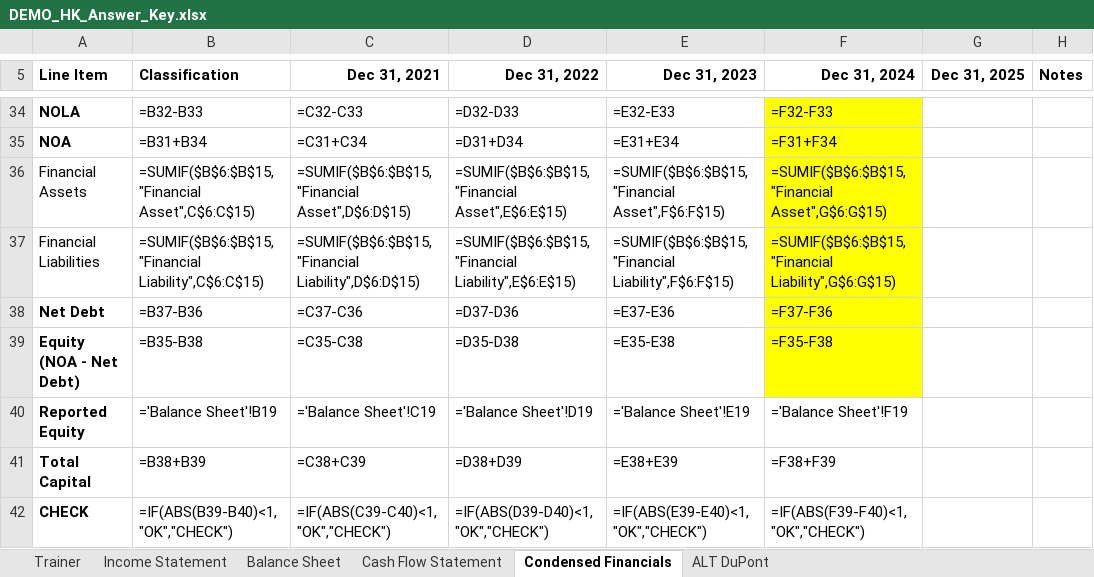
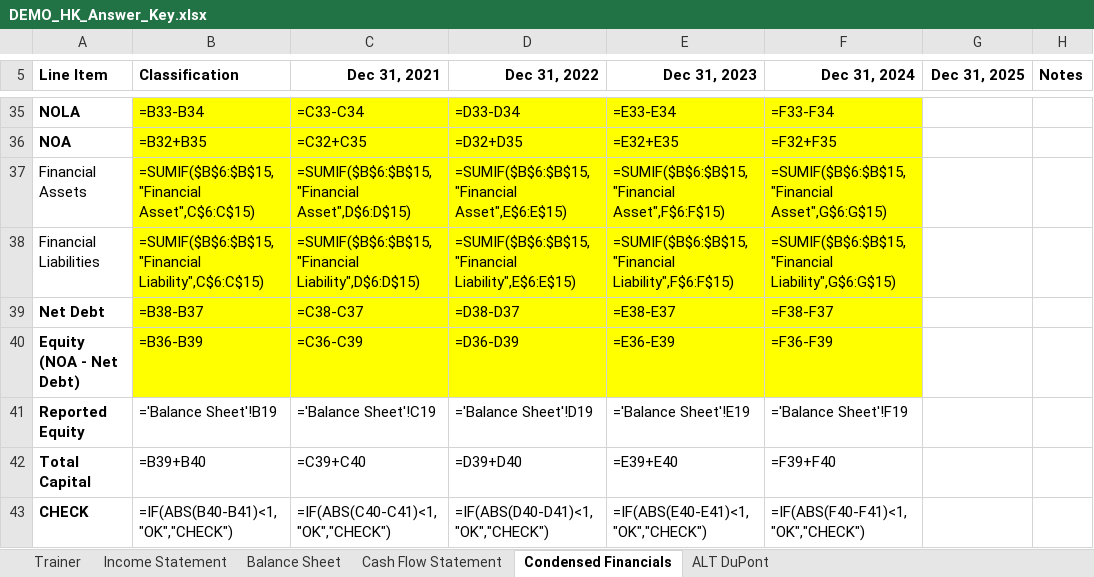
Before and after one commit to MrMittenCrab/bav_trainer, an Excel workbook: example/DEMO_HK_Answer_Key.xlsx, sheet Condensed Financials, drawn as a sheet; only a part is shown, gaps mark what is left out; values as stored, in another font and other column widths than the file's, no borders; formulas without a stored value are shown as written; addresses are those after the commit; the diff covers the shown part only; the diff names each change by its address in the sheet, - before the commit and + after, or states it on an @@ line.

```diff
--- a/example/DEMO_HK_Answer_Key.xlsx (sheet Condensed Financials)
+++ b/example/DEMO_HK_Answer_Key.xlsx (sheet Condensed Financials)
-B35:E40 fill: none
+B35:E40 fill: #FFFF00
-B35 (Classification): =B32-B33
+B35 (Classification): =B33-B34
-C35 (Dec 31, 2021): =C32-C33
+C35 (Dec 31, 2021): =C33-C34
-D35 (Dec 31, 2022): =D32-D33
+D35 (Dec 31, 2022): =D33-D34
-E35 (Dec 31, 2023): =E32-E33
+E35 (Dec 31, 2023): =E33-E34
-F35 (Dec 31, 2024): =F32-F33
+F35 (Dec 31, 2024): =F33-F34
-B36 (Classification): =B31+B34
+B36 (Classification): =B32+B35
-C36 (Dec 31, 2021): =C31+C34
+C36 (Dec 31, 2021): =C32+C35
-D36 (Dec 31, 2022): =D31+D34
+D36 (Dec 31, 2022): =D32+D35
-E36 (Dec 31, 2023): =E31+E34
+E36 (Dec 31, 2023): =E32+E35
-F36 (Dec 31, 2024): =F31+F34
+F36 (Dec 31, 2024): =F32+F35
-B39 (Classification): =B37-B36
+B39 (Classification): =B38-B37
-C39 (Dec 31, 2021): =C37-C36
+C39 (Dec 31, 2021): =C38-C37
-D39 (Dec 31, 2022): =D37-D36
+D39 (Dec 31, 2022): =D38-D37
-E39 (Dec 31, 2023): =E37-E36
+E39 (Dec 31, 2023): =E38-E37
-F39 (Dec 31, 2024): =F37-F36
+F39 (Dec 31, 2024): =F38-F37
-B40 (Classification): =B35-B38
+B40 (Classification): =B36-B39
-C40 (Dec 31, 2021): =C35-C38
+C40 (Dec 31, 2021): =C36-C39
-D40 (Dec 31, 2022): =D35-D38
+D40 (Dec 31, 2022): =D36-D39
-E40 (Dec 31, 2023): =E35-E38
+E40 (Dec 31, 2023): =E36-E39
-F40 (Dec 31, 2024): =F35-F38
+F40 (Dec 31, 2024): =F36-F39
-B42 (Classification): =B38+B39
+B42 (Classification): =B39+B40
-C42 (Dec 31, 2021): =C38+C39
+C42 (Dec 31, 2021): =C39+C40
-D42 (Dec 31, 2022): =D38+D39
+D42 (Dec 31, 2022): =D39+D40
-E42 (Dec 31, 2023): =E38+E39
+E42 (Dec 31, 2023): =E39+E40
-F42 (Dec 31, 2024): =F38+F39
+F42 (Dec 31, 2024): =F39+F40
-B43 (Classification): =IF(ABS(B39-B40)<1,"OK","CHECK")
+B43 (Classification): =IF(ABS(B40-B41)<1,"OK","CHECK")
-C43 (Dec 31, 2021): =IF(ABS(C39-C40)<1,"OK","CHECK")
+C43 (Dec 31, 2021): =IF(ABS(C40-C41)<1,"OK","CHECK")
-D43 (Dec 31, 2022): =IF(ABS(D39-D40)<1,"OK","CHECK")
+D43 (Dec 31, 2022): =IF(ABS(D40-D41)<1,"OK","CHECK")
-E43 (Dec 31, 2023): =IF(ABS(E39-E40)<1,"OK","CHECK")
+E43 (Dec 31, 2023): =IF(ABS(E40-E41)<1,"OK","CHECK")
-F43 (Dec 31, 2024): =IF(ABS(F39-F40)<1,"OK","CHECK")
+F43 (Dec 31, 2024): =IF(ABS(F40-F41)<1,"OK","CHECK")
```
Also changed, not shown: 1 added row, 25 edited cells and cell formats elsewhere in this sheet, sheet Trainer, sheet ALT DuPont, example/DEMO_HK_Trainer.xlsx, 13 other files.
